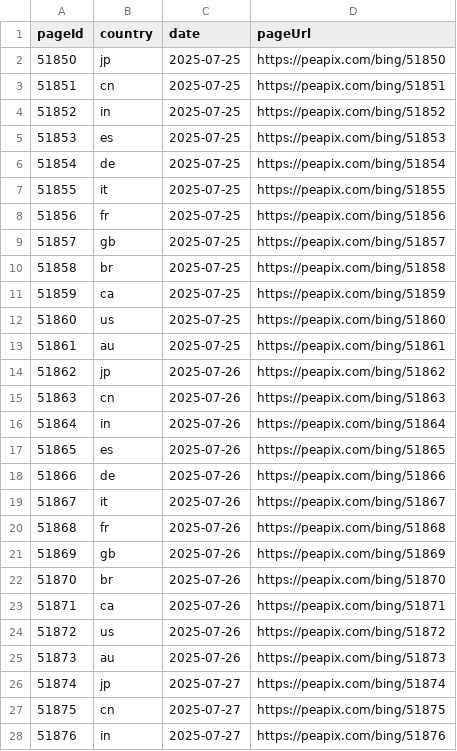
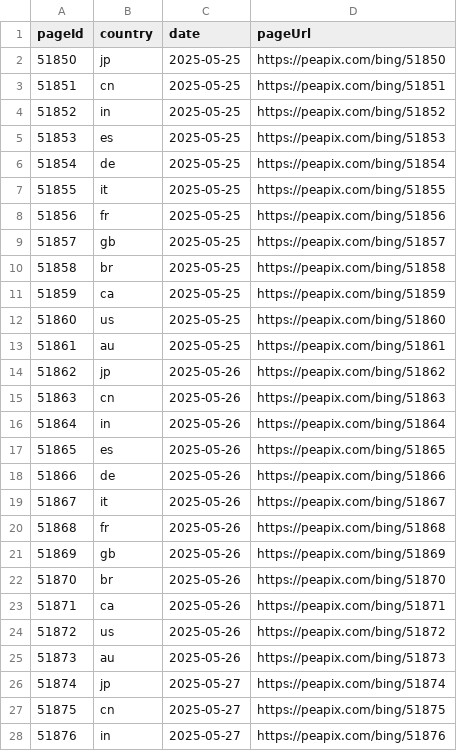
Before and after one commit to alexbigkid/abk_bwp, a CSV file: src/abk_bwp/db.csv, drawn as a sheet; only a part is shown; the diff covers the shown part only.

Commit message:
B corrected initial values for csv file

```diff
--- a/src/abk_bwp/db.csv
+++ b/src/abk_bwp/db.csv
@@ -1,28 +1,28 @@
 "pageId","country","date","pageUrl"
-51850,"jp","2025-07-25","https://peapix.com/bing/51850"
-51851,"cn","2025-07-25","https://peapix.com/bing/51851"
-51852,"in","2025-07-25","https://peapix.com/bing/51852"
-51853,"es","2025-07-25","https://peapix.com/bing/51853"
-51854,"de","2025-07-25","https://peapix.com/bing/51854"
-51855,"it","2025-07-25","https://peapix.com/bing/51855"
-51856,"fr","2025-07-25","https://peapix.com/bing/51856"
-51857,"gb","2025-07-25","https://peapix.com/bing/51857"
-51858,"br","2025-07-25","https://peapix.com/bing/51858"
-51859,"ca","2025-07-25","https://peapix.com/bing/51859"
-51860,"us","2025-07-25","https://peapix.com/bing/51860"
-51861,"au","2025-07-25","https://peapix.com/bing/51861"
-51862,"jp","2025-07-26","https://peapix.com/bing/51862"
-51863,"cn","2025-07-26","https://peapix.com/bing/51863"
-51864,"in","2025-07-26","https://peapix.com/bing/51864"
-51865,"es","2025-07-26","https://peapix.com/bing/51865"
-51866,"de","2025-07-26","https://peapix.com/bing/51866"
-51867,"it","2025-07-26","https://peapix.com/bing/51867"
-51868,"fr","2025-07-26","https://peapix.com/bing/51868"
-51869,"gb","2025-07-26","https://peapix.com/bing/51869"
-51870,"br","2025-07-26","https://peapix.com/bing/51870"
-51871,"ca","2025-07-26","https://peapix.com/bing/51871"
-51872,"us","2025-07-26","https://peapix.com/bing/51872"
-51873,"au","2025-07-26","https://peapix.com/bing/51873"
-51874,"jp","2025-07-27","https://peapix.com/bing/51874"
-51875,"cn","2025-07-27","https://peapix.com/bing/51875"
-51876,"in","2025-07-27","https://peapix.com/bing/51876"
+51850,"jp","2025-05-25","https://peapix.com/bing/51850"
+51851,"cn","2025-05-25","https://peapix.com/bing/51851"
+51852,"in","2025-05-25","https://peapix.com/bing/51852"
+51853,"es","2025-05-25","https://peapix.com/bing/51853"
+51854,"de","2025-05-25","https://peapix.com/bing/51854"
+51855,"it","2025-05-25","https://peapix.com/bing/51855"
+51856,"fr","2025-05-25","https://peapix.com/bing/51856"
+51857,"gb","2025-05-25","https://peapix.com/bing/51857"
+51858,"br","2025-05-25","https://peapix.com/bing/51858"
+51859,"ca","2025-05-25","https://peapix.com/bing/51859"
+51860,"us","2025-05-25","https://peapix.com/bing/51860"
+51861,"au","2025-05-25","https://peapix.com/bing/51861"
+51862,"jp","2025-05-26","https://peapix.com/bing/51862"
+51863,"cn","2025-05-26","https://peapix.com/bing/51863"
+51864,"in","2025-05-26","https://peapix.com/bing/51864"
+51865,"es","2025-05-26","https://peapix.com/bing/51865"
+51866,"de","2025-05-26","https://peapix.com/bing/51866"
+51867,"it","2025-05-26","https://peapix.com/bing/51867"
+51868,"fr","2025-05-26","https://peapix.com/bing/51868"
+51869,"gb","2025-05-26","https://peapix.com/bing/51869"
+51870,"br","2025-05-26","https://peapix.com/bing/51870"
+51871,"ca","2025-05-26","https://peapix.com/bing/51871"
+51872,"us","2025-05-26","https://peapix.com/bing/51872"
+51873,"au","2025-05-26","https://peapix.com/bing/51873"
+51874,"jp","2025-05-27","https://peapix.com/bing/51874"
+51875,"cn","2025-05-27","https://peapix.com/bing/51875"
+51876,"in","2025-05-27","https://peapix.com/bing/51876"
```
Also changed, not shown: 57 edited cells elsewhere in this file.
